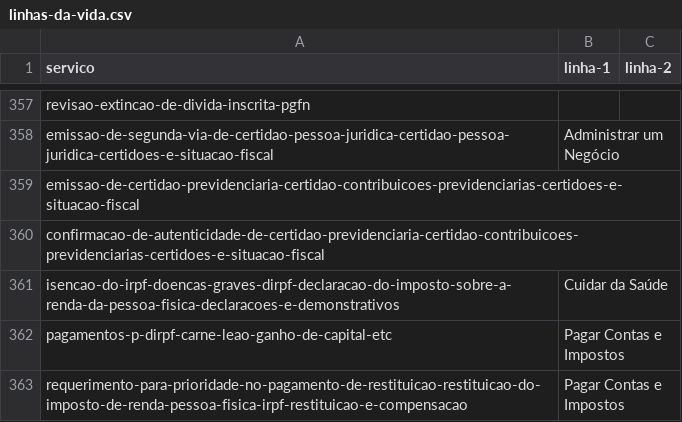
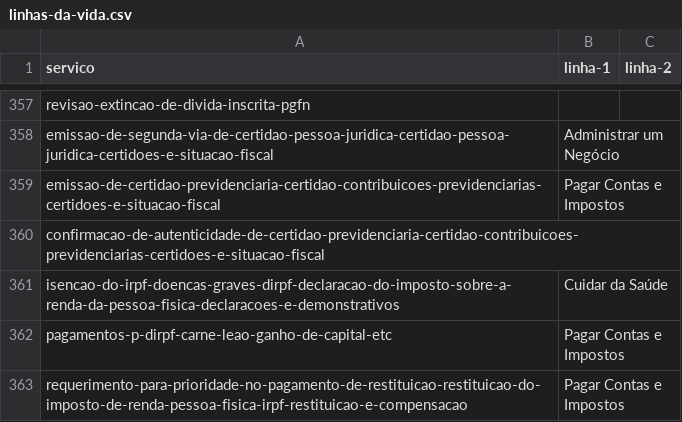
Before and after one commit to servicosgovbr/portal-de-servicos, a CSV file: src/main/resources/linhas-da-vida.csv, drawn as a sheet; only a part is shown, gaps mark what is left out.

Commit message:
Adiciona linha da vida para o serviço

```diff
--- a/src/main/resources/linhas-da-vida.csv
+++ b/src/main/resources/linhas-da-vida.csv
@@ -358,3 +358,3 @@ revisao-extincao-de-divida-inscrita-pgfn,,
 emissao-de-segunda-via-de-certidao-pessoa-juridica-certidao-pessoa-juridica-certidoes-e-situacao-fiscal,Administrar um Negócio,
-emissao-de-certidao-previdenciaria-certidao-contribuicoes-previdenciarias-certidoes-e-situacao-fiscal,,
+emissao-de-certidao-previdenciaria-certidao-contribuicoes-previdenciarias-certidoes-e-situacao-fiscal,Pagar Contas e Impostos,
 confirmacao-de-autenticidade-de-certidao-previdenciaria-certidao-contribuicoes-previdenciarias-certidoes-e-situacao-fiscal,,
```
